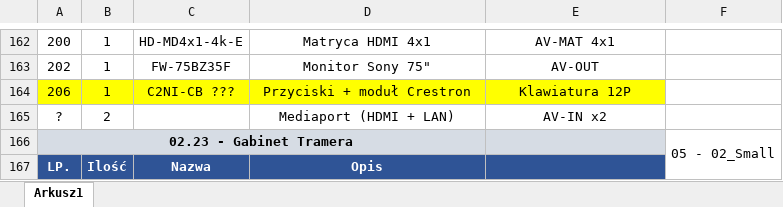
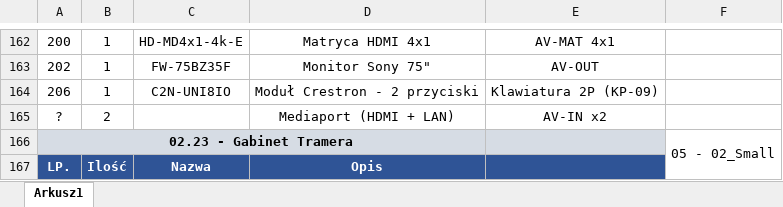
Before and after one commit to RBSystems/Crestron-10, an Excel workbook: QLoc/doc/Zestawienie Sprzętu - Crestron Only.xlsx, sheet Arkusz1, drawn as a sheet; only a part is shown, gaps mark what is left out; values as stored, in another font and other column widths than the file's, no borders; the diff names each change by its address in the sheet, - before the commit and + after, or states it on an @@ line.

```diff
--- a/QLoc/doc/Zestawienie Sprzętu - Crestron Only.xlsx (sheet Arkusz1)
+++ b/QLoc/doc/Zestawienie Sprzętu - Crestron Only.xlsx (sheet Arkusz1)
-A164:E164 fill: #FFFF00
+A164:E164 fill: none
-C164: C2NI-CB ???
+C164: C2N-UNI8IO
-D164: Przyciski + moduł Crestron
+D164: Moduł Crestron - 2 przyciski
-E164: Klawiatura 12P
+E164: Klawiatura 2P (KP-09)
```
Also changed, not shown: QLoc/doc/CresNet.xlsx, QLoc/doc/Sieć.xlsx, 5 other files.
